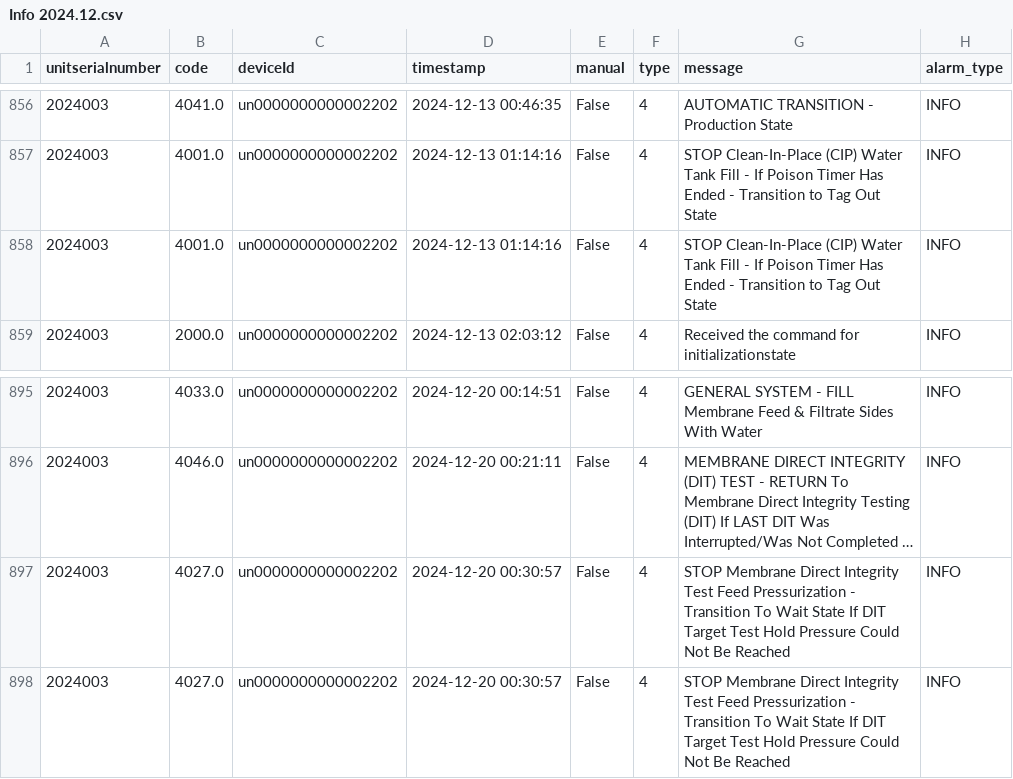
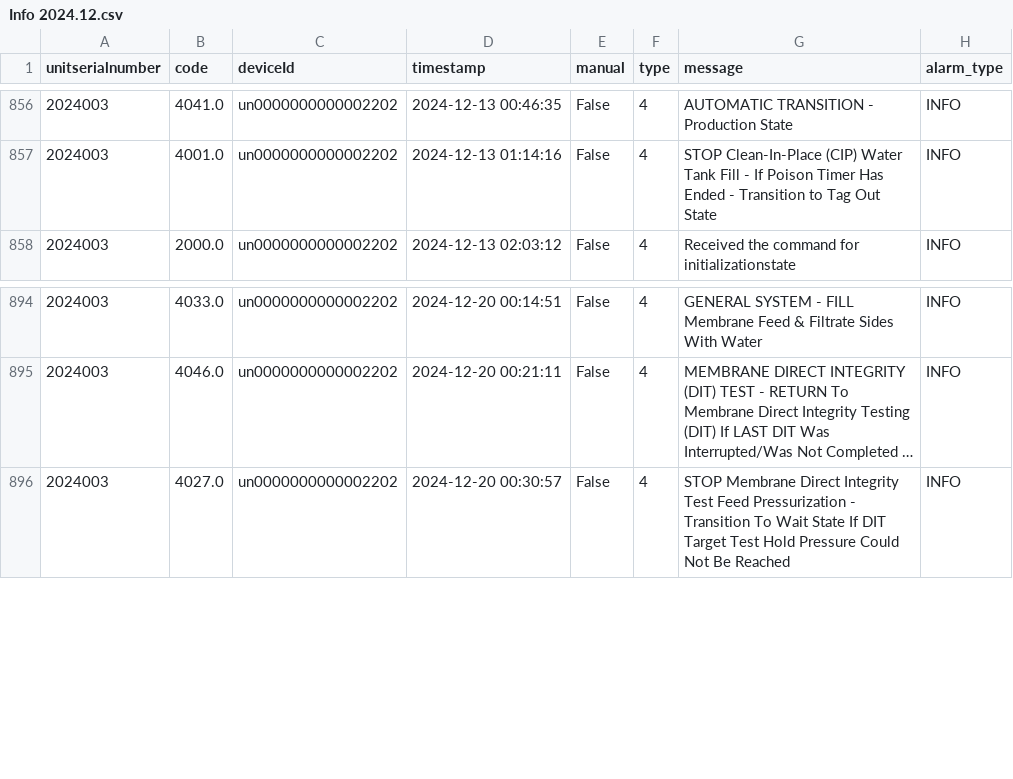
Before and after one commit to loch-wsa/WSA_Leo_Dashboard, a CSV file: data/info/Info 2024.12.csv, drawn as a sheet; only a part is shown, gaps mark what is left out; long unchanged cells end in …; the diff covers the shown part only; the diff names each change by its address in the sheet, - before the commit and + after, or states it on an @@ line.

```diff
--- a/data/info/Info 2024.12.csv
+++ b/data/info/Info 2024.12.csv
-row 858: 2024003 | 4001.0 | un0000000000002202 | 2024-12-13 01:14:16 | False | 4 | STOP Clean-In-Place (CIP) Water Tank Fill - If Poison Timer Has Ended - Transition to Tag Out State | INFO
-row 897: 2024003 | 4027.0 | un0000000000002202 | 2024-12-20 00:30:57 | False | 4 | STOP Membrane Direct Integrity Test Feed Pressurization - Transition To Wait State If DIT Target Test Hold Pressure Could Not Be Reached | INFO
```
Also changed, not shown: 8 removed rows elsewhere in this file, data/Influent Parameters.csv, data/Treated Parameters.csv, 23 other files.
